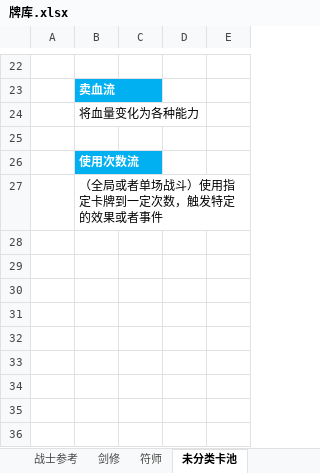
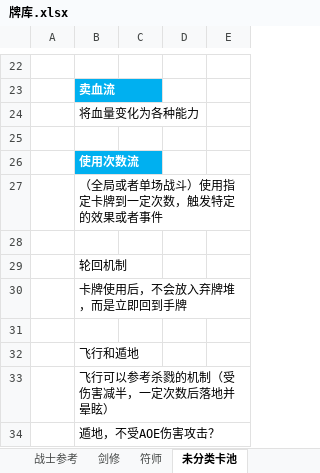
Before and after one commit to tiance7/CardDoc, an Excel workbook: doc/牌库.xlsx, sheet 未分类卡池, drawn as a sheet; only a part is shown, gaps mark what is left out; values as stored, in another font and other column widths than the file's, no borders; the diff names each change by its address in the sheet, - before the commit and + after, or states it on an @@ line.

```diff
--- a/doc/牌库.xlsx (sheet 未分类卡池)
+++ b/doc/牌库.xlsx (sheet 未分类卡池)
+row 28: (empty)
+row 29:  | 轮回机制
+row 30:  | 卡牌使用后，不会放入弃牌堆，而是立即回到手牌
+row 31: (empty)
+row 32:  | 飞行和遁地
+row 33:  | 飞行可以参考杀戮的机制（受伤害减半，一定次数后落地并晕眩）
+row 34:  | 遁地，不受AOE伤害攻击？
```
Also changed, not shown: sheet 剑修, doc/法宝设计.xlsx, excel/F法宝模板表.xlsx, 2 other files.
